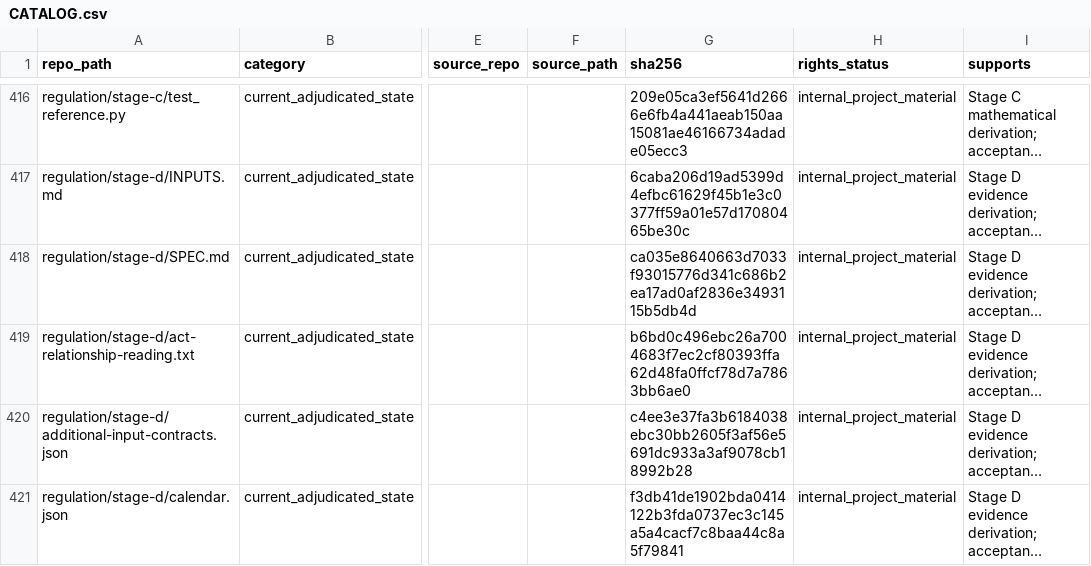
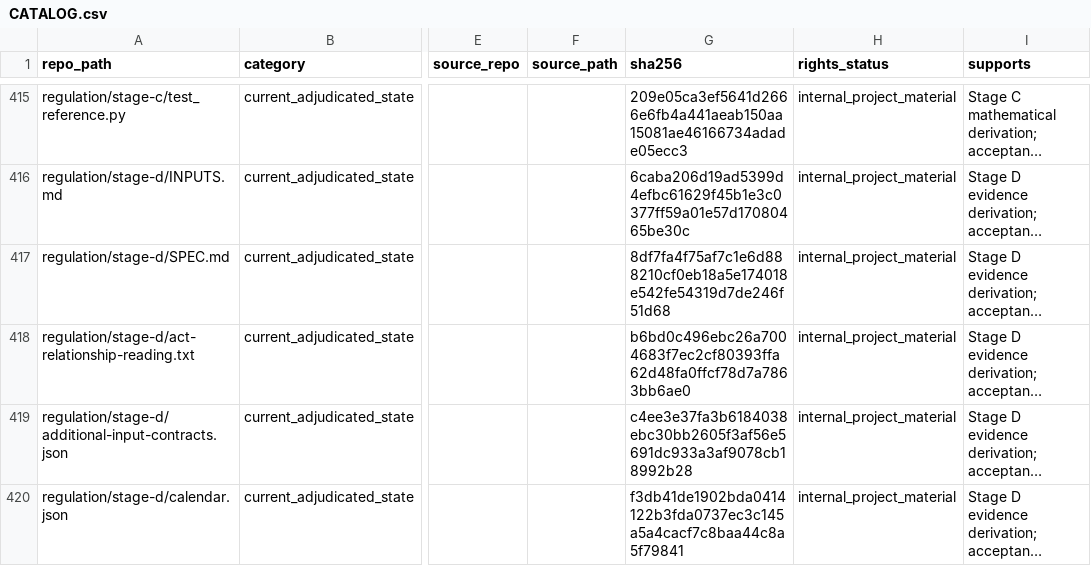
Before and after one commit to owassmer/CORDON, a CSV file: corpus/CATALOG.csv, drawn as a sheet; only a part is shown, gaps mark what is left out; long unchanged cells end in …; addresses are those after the commit; the diff covers the shown part only; the diff names each change by its address in the sheet, - before the commit and + after, or states it on an @@ line.

```diff
--- a/corpus/CATALOG.csv
+++ b/corpus/CATALOG.csv
-G417 (sha256): ca035e8640663d7033f93015776d341c686b2ea17ad0af2836e3493115b5db4d
+G417 (sha256): 8df7fa4f75af7c1e6d888210cf0eb18a5e174018e542fe54319d7de246f51d68
```
Also changed, not shown: 1 removed row and 7 edited cells elsewhere in this file, 9 other files.
